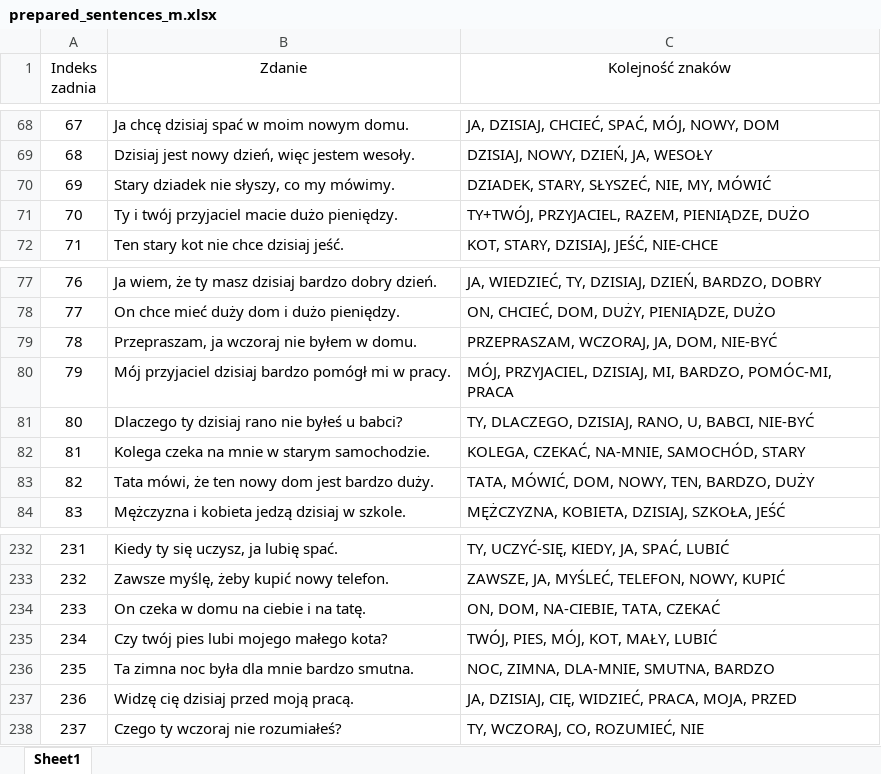
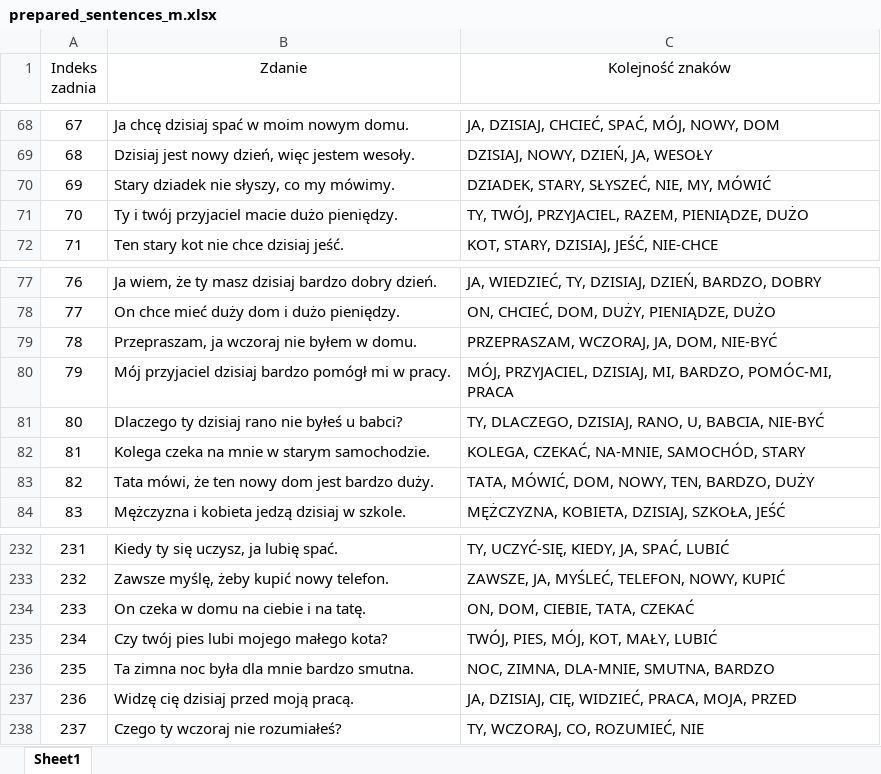
Before and after one commit to PJMatch/Dataset, an Excel workbook: Sentences/prepared_sentences_m.xlsx, sheet Sheet1, drawn as a sheet; only a part is shown, gaps mark what is left out; values as stored, in another font and other column widths than the file's, no borders; the diff names each change by its address in the sheet, - before the commit and + after, or states it on an @@ line.

Commit message:
Small changes in prepared_sentences_m.xlsx

```diff
--- a/Sentences/prepared_sentences_m.xlsx (sheet Sheet1)
+++ b/Sentences/prepared_sentences_m.xlsx (sheet Sheet1)
-C71 (Kolejność znaków): TY+TWÓJ, PRZYJACIEL, RAZEM, PIENIĄDZE, DUŻO
+C71 (Kolejność znaków): TY, TWÓJ, PRZYJACIEL, RAZEM, PIENIĄDZE, DUŻO
-C81 (Kolejność znaków): …RANO, U, BABCI, NIE-BYĆ
+C81 (Kolejność znaków): …RANO, U, BABCIA, NIE-BYĆ
-C234 (Kolejność znaków): ON, DOM, NA-CIEBIE, TATA, CZEKAĆ
+C234 (Kolejność znaków): ON, DOM, CIEBIE, TATA, CZEKAĆ
```
